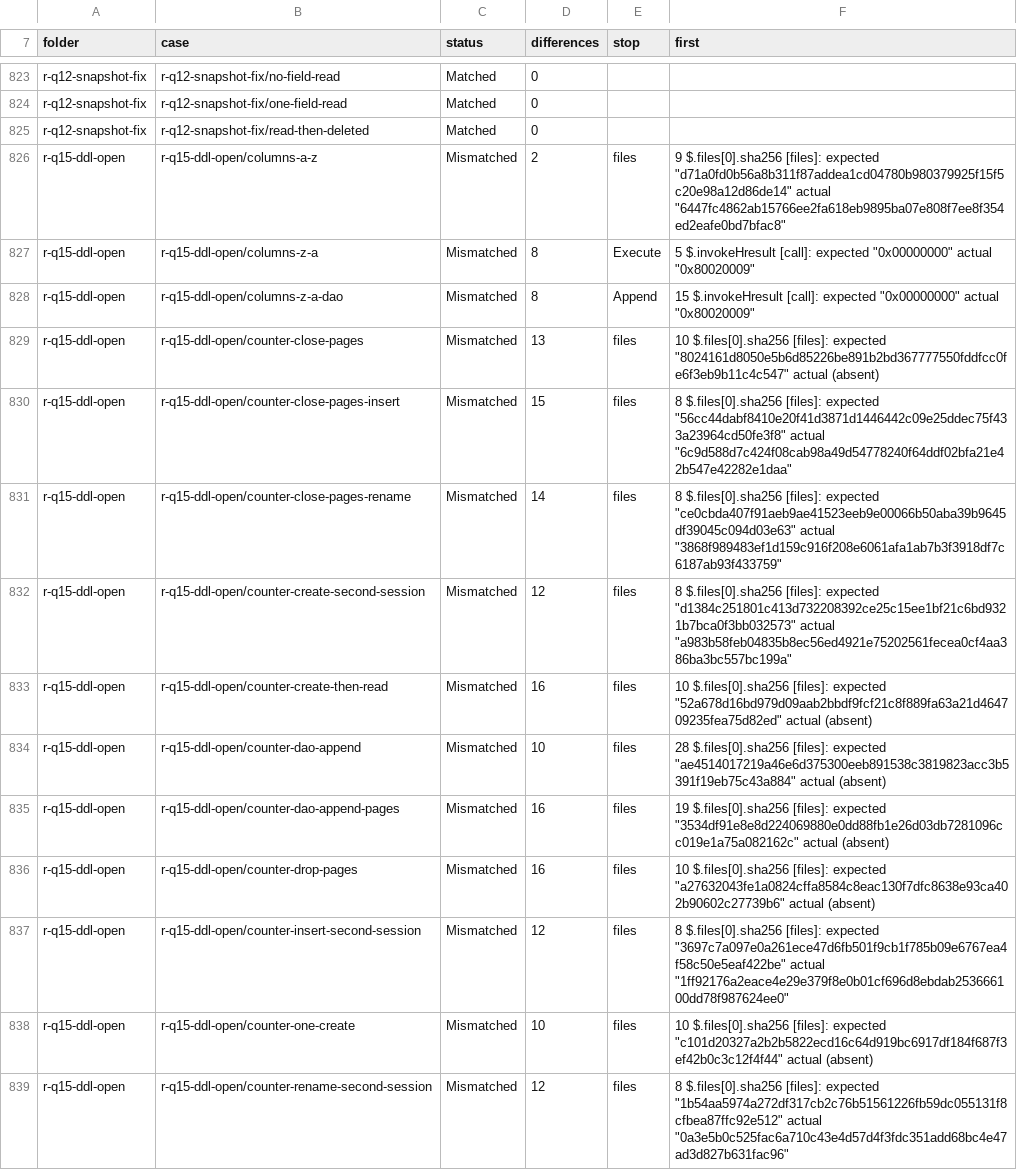
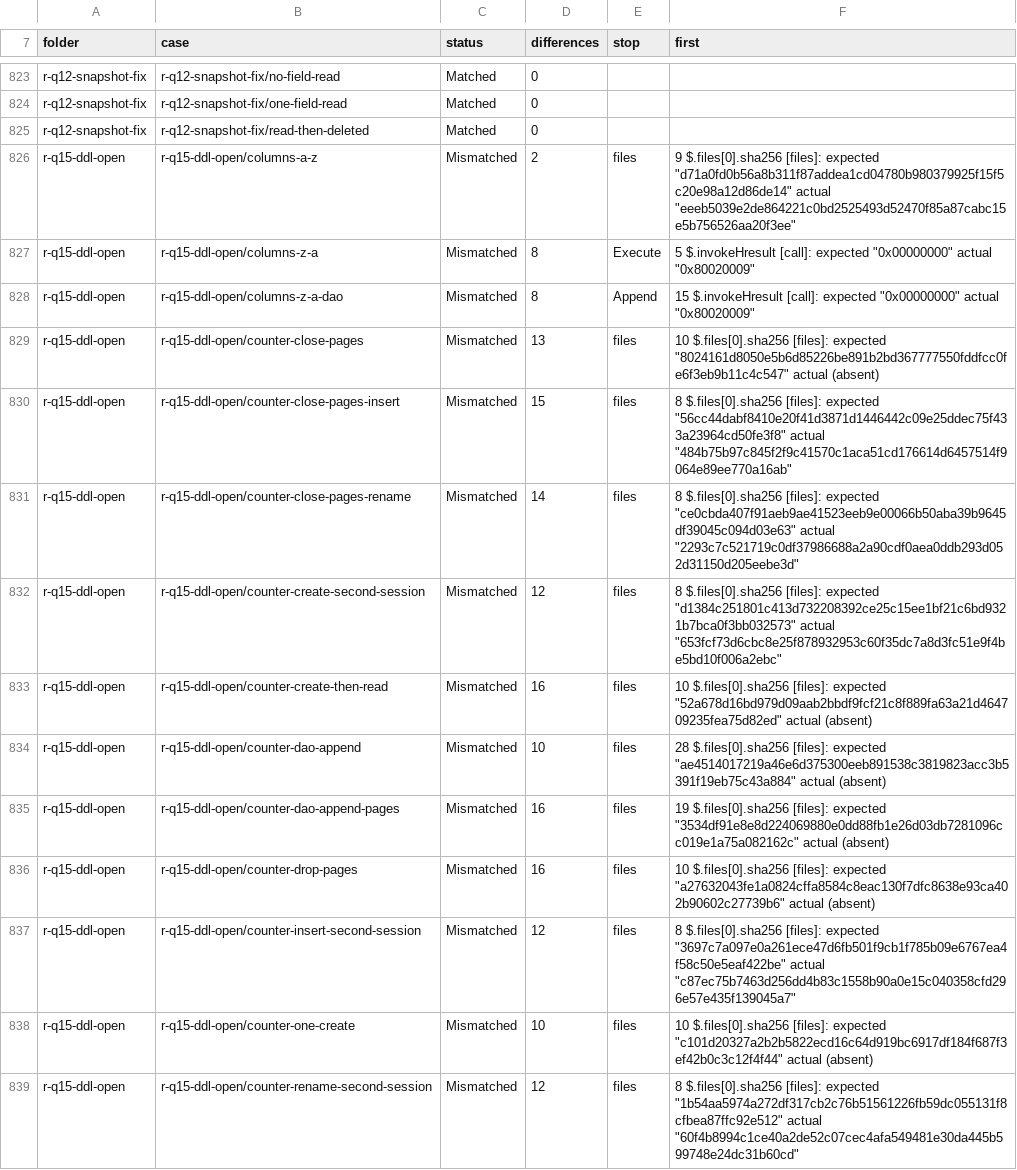
Before and after one commit to DnaCalc/CalcDb, a TSV file: docs/work/compare-baseline.tsv, drawn as a sheet; only a part is shown, gaps mark what is left out; the diff covers the shown part only.

```diff
--- a/docs/work/compare-baseline.tsv
+++ b/docs/work/compare-baseline.tsv
@@ -825,3 +825,3 @@ r-q12-snapshot-fix	r-q12-snapshot-fix/one-field-read	Matched	0
 r-q12-snapshot-fix	r-q12-snapshot-fix/read-then-deleted	Matched	0		
-r-q15-ddl-open	r-q15-ddl-open/columns-a-z	Mismatched	2	files	9 $.files[0].sha256 [files]: expected "d71a0fd0b56a8b311f87addea1cd04780b980379925f15f5c20e98a12d86de14" actual "6447fc4862ab15766ee2fa618eb9895ba07e808f7ee8f354ed2eafe0bd7bfac8"
+r-q15-ddl-open	r-q15-ddl-open/columns-a-z	Mismatched	2	files	9 $.files[0].sha256 [files]: expected "d71a0fd0b56a8b311f87addea1cd04780b980379925f15f5c20e98a12d86de14" actual "eeeb5039e2de864221c0bd2525493d52470f85a87cabc15e5b756526aa20f3ee"
 r-q15-ddl-open	r-q15-ddl-open/columns-z-a	Mismatched	8	Execute	5 $.invokeHresult [call]: expected "0x00000000" actual "0x80020009"
@@ -829,5 +829,5 @@ r-q15-ddl-open	r-q15-ddl-open/columns-z-a-dao	Mismatched	8	Append	15 $.invokeHre
 r-q15-ddl-open	r-q15-ddl-open/counter-close-pages	Mismatched	13	files	10 $.files[0].sha256 [files]: expected "8024161d8050e5b6d85226be891b2bd367777550fddfcc0fe6f3eb9b11c4c547" actual (absent)
-r-q15-ddl-open	r-q15-ddl-open/counter-close-pages-insert	Mismatched	15	files	8 $.files[0].sha256 [files]: expected "56cc44dabf8410e20f41d3871d1446442c09e25ddec75f433a23964cd50fe3f8" actual "6c9d588d7c424f08cab98a49d54778240f64ddf02bfa21e42b547e42282e1daa"
-r-q15-ddl-open	r-q15-ddl-open/counter-close-pages-rename	Mismatched	14	files	8 $.files[0].sha256 [files]: expected "ce0cbda407f91aeb9ae41523eeb9e00066b50aba39b9645df39045c094d03e63" actual "3868f989483ef1d159c916f208e6061afa1ab7b3f3918df7c6187ab93f433759"
-r-q15-ddl-open	r-q15-ddl-open/counter-create-second-session	Mismatched	12	files	8 $.files[0].sha256 [files]: expected "d1384c251801c413d732208392ce25c15ee1bf21c6bd9321b7bca0f3bb032573" actual "a983b58feb04835b8ec56ed4921e75202561fecea0cf4aa386ba3bc557bc199a"
+r-q15-ddl-open	r-q15-ddl-open/counter-close-pages-insert	Mismatched	15	files	8 $.files[0].sha256 [files]: expected "56cc44dabf8410e20f41d3871d1446442c09e25ddec75f433a23964cd50fe3f8" actual "484b75b97c845f2f9c41570c1aca51cd176614d6457514f9064e89ee770a16ab"
+r-q15-ddl-open	r-q15-ddl-open/counter-close-pages-rename	Mismatched	14	files	8 $.files[0].sha256 [files]: expected "ce0cbda407f91aeb9ae41523eeb9e00066b50aba39b9645df39045c094d03e63" actual "2293c7c521719c0df37986688a2a90cdf0aea0ddb293d052d31150d205eebe3d"
+r-q15-ddl-open	r-q15-ddl-open/counter-create-second-session	Mismatched	12	files	8 $.files[0].sha256 [files]: expected "d1384c251801c413d732208392ce25c15ee1bf21c6bd9321b7bca0f3bb032573" actual "653fcf73d6cbc8e25f878932953c60f35dc7a8d3fc51e9f4be5bd10f006a2ebc"
 r-q15-ddl-open	r-q15-ddl-open/counter-create-then-read	Mismatched	16	files	10 $.files[0].sha256 [files]: expected "52a678d16bd979d09aab2bbdf9fcf21c8f889fa63a21d464709235fea75d82ed" actual (absent)
@@ -836,4 +836,4 @@ r-q15-ddl-open	r-q15-ddl-open/counter-dao-append-pages	Mismatched	16	files	19 $.
 r-q15-ddl-open	r-q15-ddl-open/counter-drop-pages	Mismatched	16	files	10 $.files[0].sha256 [files]: expected "a27632043fe1a0824cffa8584c8eac130f7dfc8638e93ca402b90602c27739b6" actual (absent)
-r-q15-ddl-open	r-q15-ddl-open/counter-insert-second-session	Mismatched	12	files	8 $.files[0].sha256 [files]: expected "3697c7a097e0a261ece47d6fb501f9cb1f785b09e6767ea4f58c50e5eaf422be" actual "1ff92176a2eace4e29e379f8e0b01cf696d8ebdab253666100dd78f987624ee0"
+r-q15-ddl-open	r-q15-ddl-open/counter-insert-second-session	Mismatched	12	files	8 $.files[0].sha256 [files]: expected "3697c7a097e0a261ece47d6fb501f9cb1f785b09e6767ea4f58c50e5eaf422be" actual "c87ec75b7463d256dd4b83c1558b90a0e15c040358cfd296e57e435f139045a7"
 r-q15-ddl-open	r-q15-ddl-open/counter-one-create	Mismatched	10	files	10 $.files[0].sha256 [files]: expected "c101d20327a2b2b5822ecd16c64d919bc6917df184f687f3ef42b0c3c12f4f44" actual (absent)
-r-q15-ddl-open	r-q15-ddl-open/counter-rename-second-session	Mismatched	12	files	8 $.files[0].sha256 [files]: expected "1b54aa5974a272df317cb2c76b51561226fb59dc055131f8cfbea87ffc92e512" actual "0a3e5b0c525fac6a710c43e4d57d4f3fdc351add68bc4e47ad3d827b631fac96"
+r-q15-ddl-open	r-q15-ddl-open/counter-rename-second-session	Mismatched	12	files	8 $.files[0].sha256 [files]: expected "1b54aa5974a272df317cb2c76b51561226fb59dc055131f8cfbea87ffc92e512" actual "60f4b8994c1ce40a2de52c07cec4afa549481e30da445b599748e24dc31b60cd"
```
Also changed, not shown: 56 edited cells elsewhere in this file.
